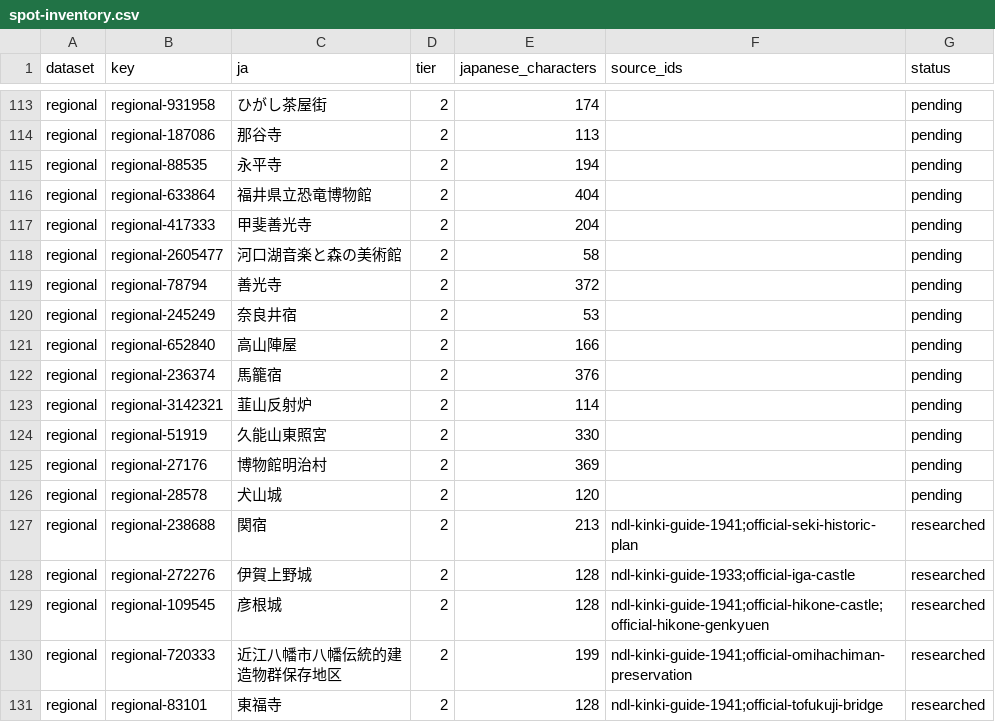
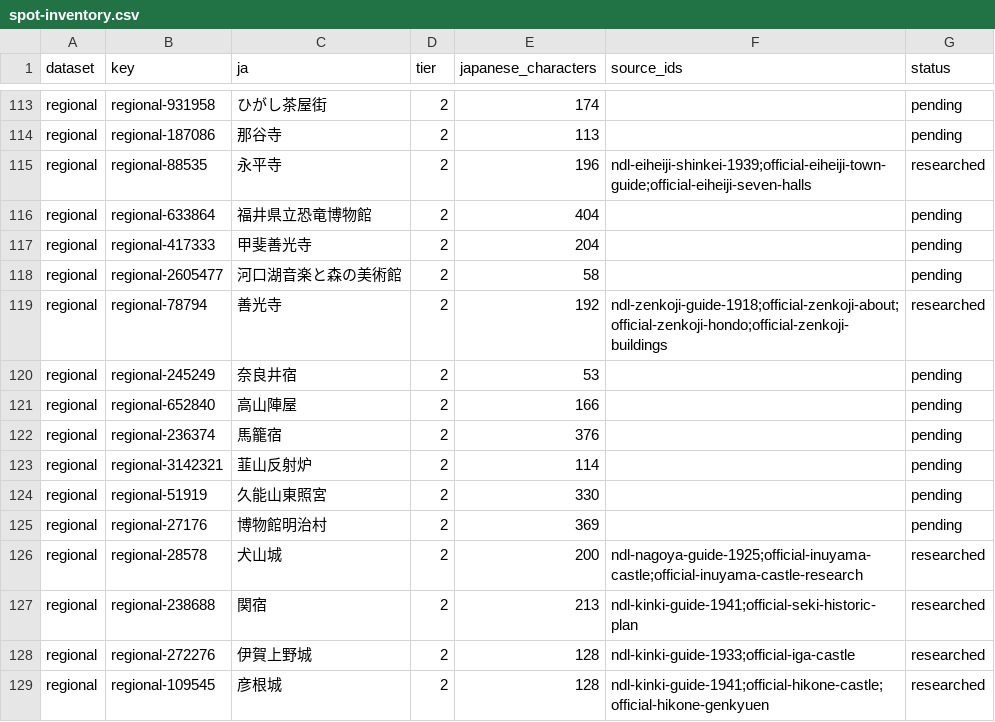
Before and after one commit to Roman-zebra/Website_history_Github, a CSV file: research/ndl/spot-inventory.csv, drawn as a sheet; only a part is shown, gaps mark what is left out; the shorter side is filled out with more unchanged rows.

Commit message:
Document Zenkoji, Eiheiji, and Inuyama from open books

```diff
--- a/research/ndl/spot-inventory.csv
+++ b/research/ndl/spot-inventory.csv
@@ -114,3 +114,3 @@
 "regional","regional-187086","那谷寺","2","113","","pending"
-"regional","regional-88535","永平寺","2","194","","pending"
+"regional","regional-88535","永平寺","2","196","ndl-eiheiji-shinkei-1939;official-eiheiji-town-guide;official-eiheiji-seven-halls","researched"
 "regional","regional-633864","福井県立恐竜博物館","2","404","","pending"
@@ -118,3 +118,3 @@
 "regional","regional-2605477","河口湖音楽と森の美術館","2","58","","pending"
-"regional","regional-78794","善光寺","2","372","","pending"
+"regional","regional-78794","善光寺","2","192","ndl-zenkoji-guide-1918;official-zenkoji-about;official-zenkoji-hondo;official-zenkoji-buildings","researched"
 "regional","regional-245249","奈良井宿","2","53","","pending"
@@ -125,3 +125,3 @@
 "regional","regional-27176","博物館明治村","2","369","","pending"
-"regional","regional-28578","犬山城","2","120","","pending"
+"regional","regional-28578","犬山城","2","200","ndl-nagoya-guide-1925;official-inuyama-castle;official-inuyama-castle-research","researched"
 "regional","regional-238688","関宿","2","213","ndl-kinki-guide-1941;official-seki-historic-plan","researched"
```
Also changed, not shown: 3 other files.
